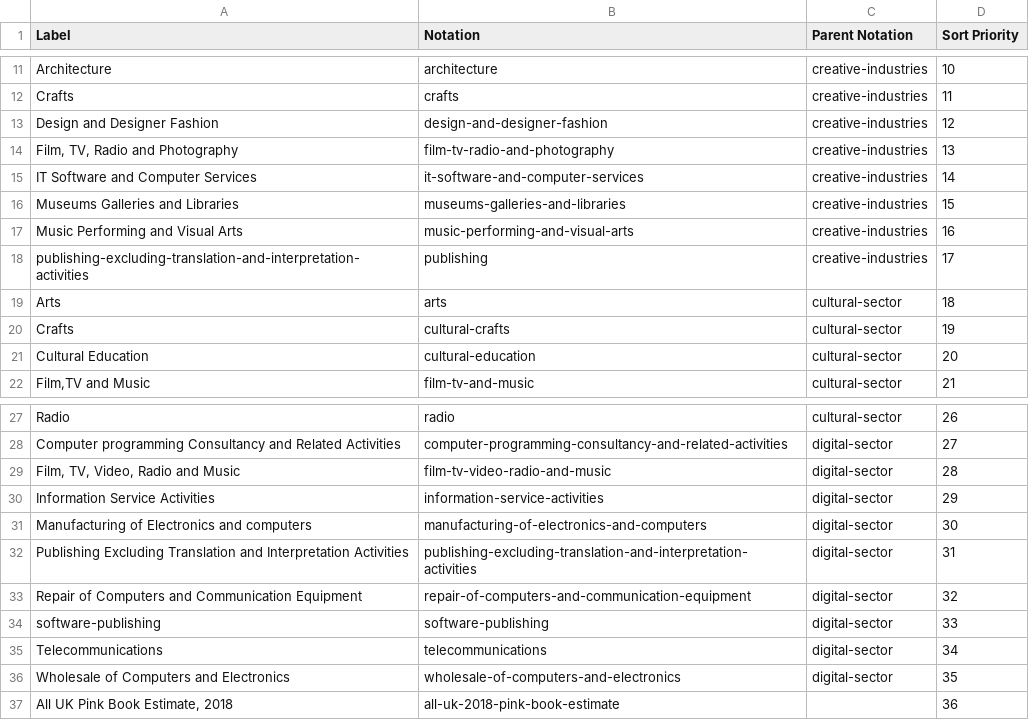
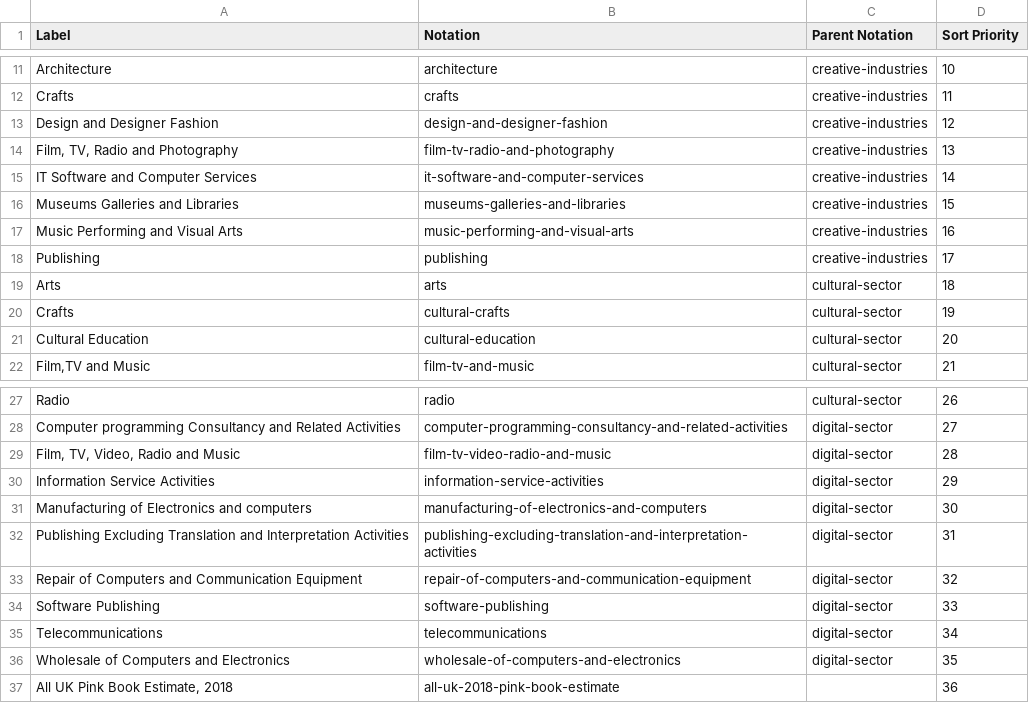
Before and after one commit to GSS-Cogs/family-trade, a CSV file: datasets/DCMS-DCMS-Sectors-Economic-Estimates-Year-Trade-in-services/codelists/trade-sectors.csv, drawn as a sheet; only a part is shown, gaps mark what is left out.

Commit message:
Cosmetic change for https://github.com/GSS-Cogs/family-trade/issues/86

```diff
--- a/datasets/DCMS-DCMS-Sectors-Economic-Estimates-Year-Trade-in-services/codelists/trade-sectors.csv
+++ b/datasets/DCMS-DCMS-Sectors-Economic-Estimates-Year-Trade-in-services/codelists/trade-sectors.csv
@@ -17,3 +17,3 @@ Museums Galleries and Libraries,museums-galleries-and-libraries,creative-industr
 Music Performing and Visual Arts,music-performing-and-visual-arts,creative-industries,16
-publishing-excluding-translation-and-interpretation-activities,publishing,creative-industries,17
+Publishing,publishing,creative-industries,17
 Arts,arts,cultural-sector,18
@@ -33,3 +33,3 @@ Publishing Excluding Translation and Interpretation Activities,publishing-exclud
 Repair of Computers and Communication Equipment,repair-of-computers-and-communication-equipment,digital-sector,32
-software-publishing,software-publishing,digital-sector,33
+Software Publishing,software-publishing,digital-sector,33
 Telecommunications,telecommunications,digital-sector,34
```
